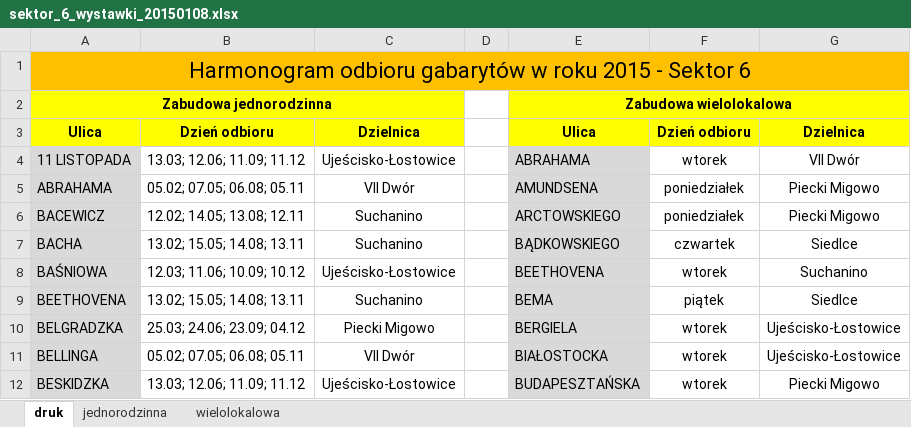
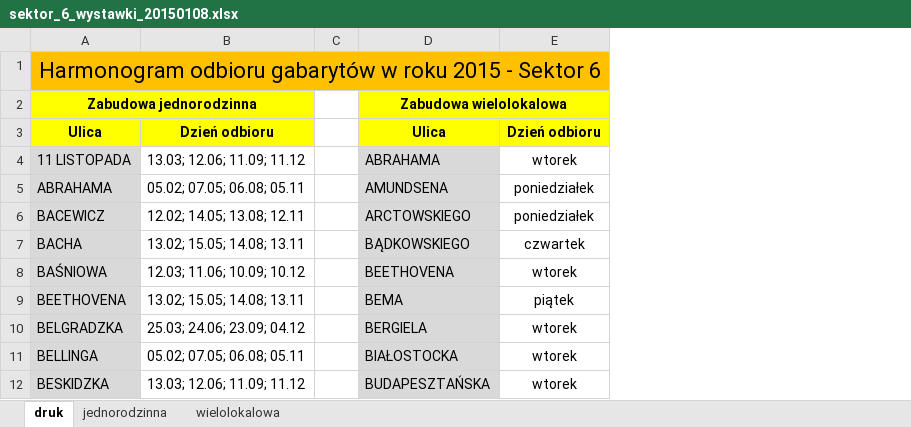
Before and after one commit to wyrzucto/wyrzuc.to, an Excel workbook: public/dane_miejskie/zdiz_gabaryty/sektor_6_wystawki_20150108.xlsx, sheet druk, drawn as a sheet; only a part is shown; values as stored, in another font and other column widths than the file's, no borders; charts and pictures not drawn; the diff names each change by its address in the sheet, - before the commit and + after, or states it on an @@ line.

```diff
--- a/public/dane_miejskie/zdiz_gabaryty/sektor_6_wystawki_20150108.xlsx (sheet druk)
+++ b/public/dane_miejskie/zdiz_gabaryty/sektor_6_wystawki_20150108.xlsx (sheet druk)
-column C, rows 3-12: Dzielnica | Ujeścisko-Łostowice | VII Dwór | Suchanino | Suchanino | Ujeścisko-Łostowice | Suchanino | Piecki Migowo | VII Dwór | Ujeścisko-Łostowice
-column G, rows 3-12: Dzielnica | VII Dwór | Piecki Migowo | Piecki Migowo | Siedlce | Suchanino | Siedlce | Ujeścisko-Łostowice | Ujeścisko-Łostowice | Piecki Migowo
```
Also changed, not shown: charts or pictures, public/dane_miejskie/zdiz_gabaryty/sektor_2_wystawki_20150112.xlsx, 2 other files.
